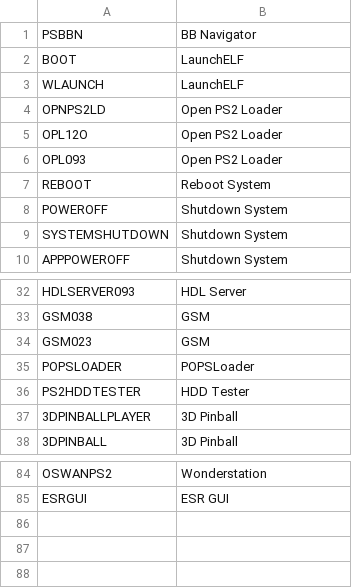
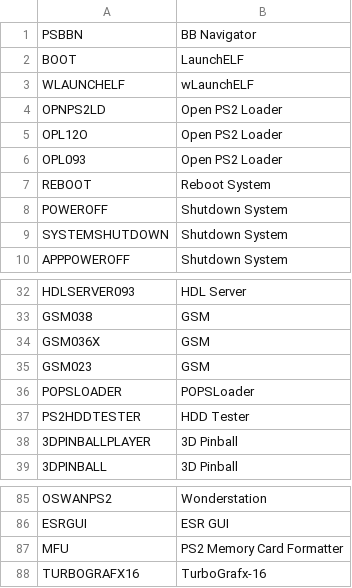
Before and after one commit to CosmicScale/PSBBN-Definitive-English-Patch, a CSV file: scripts/helper/AppDB.csv, drawn as a sheet; only a part is shown, gaps mark what is left out.

```diff
--- a/scripts/helper/AppDB.csv
+++ b/scripts/helper/AppDB.csv
@@ -2,3 +2,3 @@ PSBBN|BB Navigator
 BOOT|LaunchELF
-WLAUNCH|LaunchELF
+WLAUNCHELF|wLaunchELF
 OPNPS2LD|Open PS2 Loader
@@ -33,2 +33,3 @@ HDLSERVER093|HDL Server
 GSM038|GSM
+GSM036X|GSM
 GSM023|GSM
@@ -85 +86,3 @@ OSWANPS2|Wonderstation
 ESRGUI|ESR GUI
+MFU|PS2 Memory Card Formatter
+TURBOGRAFX16|TurboGrafx-16
```
Also changed, not shown: scripts/helper/ArtDB.csv, scripts/helper/TitlesDB_PS2_English.csv.
